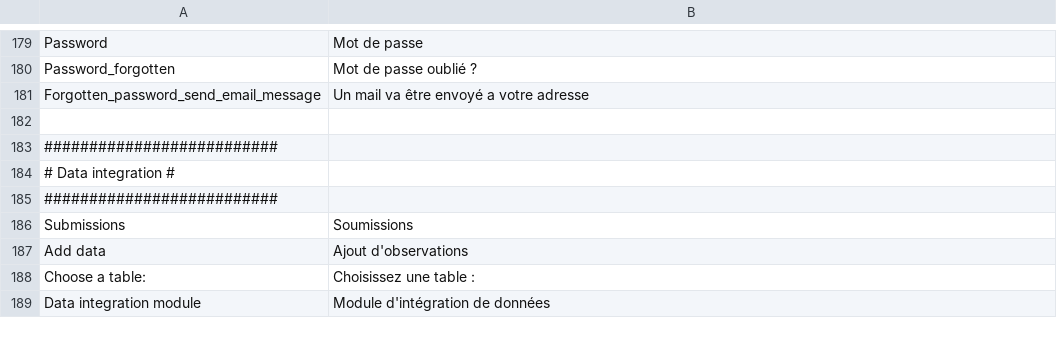
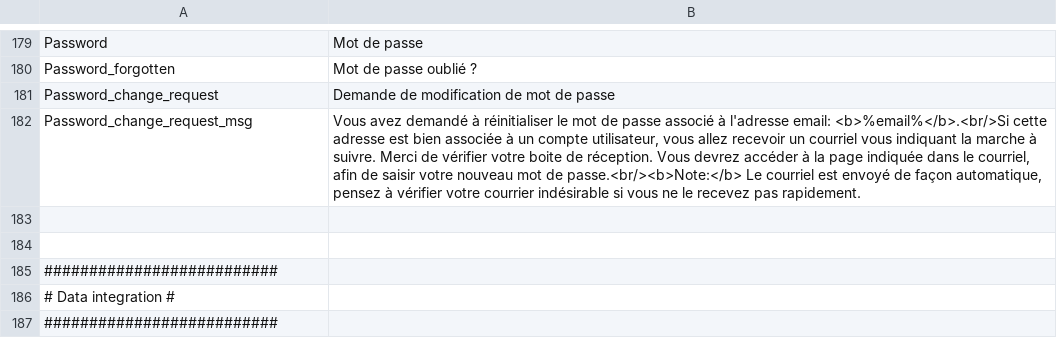
Before and after one commit to IGNF/ogam, a CSV file: website/htdocs/server/ogamServer/src/Ign/Bundle/OGAMBundle/Resources/translations/messages.fr.csv, drawn as a sheet; only a part is shown, gaps mark what is left out; the shorter side is filled out with more unchanged rows.

Commit message:
OGAM-898 Revoir l'affichage de la page de demande de mot de passe
Former-commit-id: 84683bc17cbf80a30ebcb7e69734c31c9fe906a2

```diff
--- a/website/htdocs/server/ogamServer/src/Ign/Bundle/OGAMBundle/Resources/translations/messages.fr.csv
+++ b/website/htdocs/server/ogamServer/src/Ign/Bundle/OGAMBundle/Resources/translations/messages.fr.csv
@@ -180,3 +180,5 @@ Password;Mot de passe
 Password_forgotten;Mot de passe oublié ?
-Forgotten_password_send_email_message;Un mail va être envoyé a votre adresse
+Password_change_request;Demande de modification de mot de passe
+Password_change_request_msg;Vous avez demandé à réinitialiser le mot de passe associé à l'adresse email: <b>%email%</b>.<br/>Si cette adresse est bien associée à un compte utilisateur, vous allez recevoir un courriel vous indiquant la marche à suivre. Merci de vérifier votre boite de réception. Vous devrez accéder à la page indiquée dans le courriel, afin de saisir votre nouveau mot de passe.<br/><b>Note:</b> Le courriel est envoyé de façon automatique, pensez à vérifier votre courrier indésirable si vous ne le recevez pas rapidement.
+
 
```
Also changed, not shown: website/htdocs/server/ogamServer/src/Ign/Bundle/OGAMBundle/Resources/translations/messages.en.csv, 6 other files.
